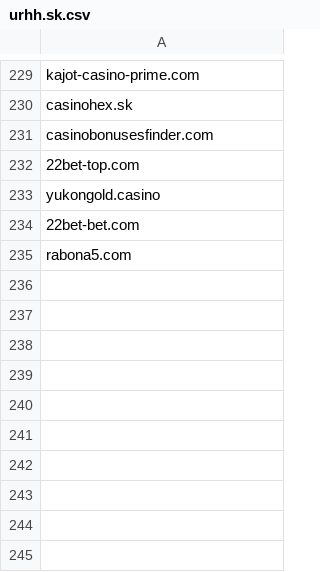
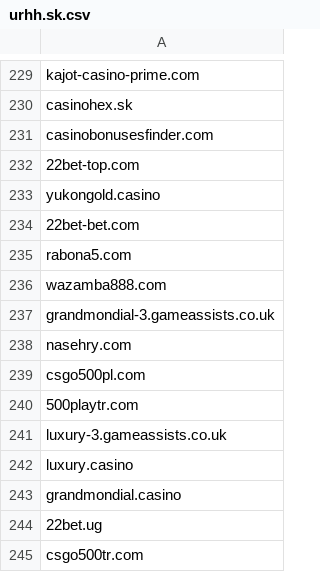
Before and after one commit to anapol/cz-gov-blocks, a CSV file: csv/sk/urhh.sk.csv, drawn as a sheet; only a part is shown, gaps mark what is left out; the diff names each change by its address in the sheet, - before the commit and + after, or states it on an @@ line.

```diff
--- a/csv/sk/urhh.sk.csv
+++ b/csv/sk/urhh.sk.csv
+row 236: wazamba888.com
+row 237: grandmondial-3.gameassists.co.uk
+row 238: nasehry.com
+row 239: csgo500pl.com
+row 240: 500playtr.com
+row 241: luxury-3.gameassists.co.uk
+row 242: luxury.casino
+row 243: grandmondial.casino
+row 244: 22bet.ug
+row 245: csgo500tr.com
```
Also changed, not shown: original/sk/urhh.sk.csv, 2 other files.
